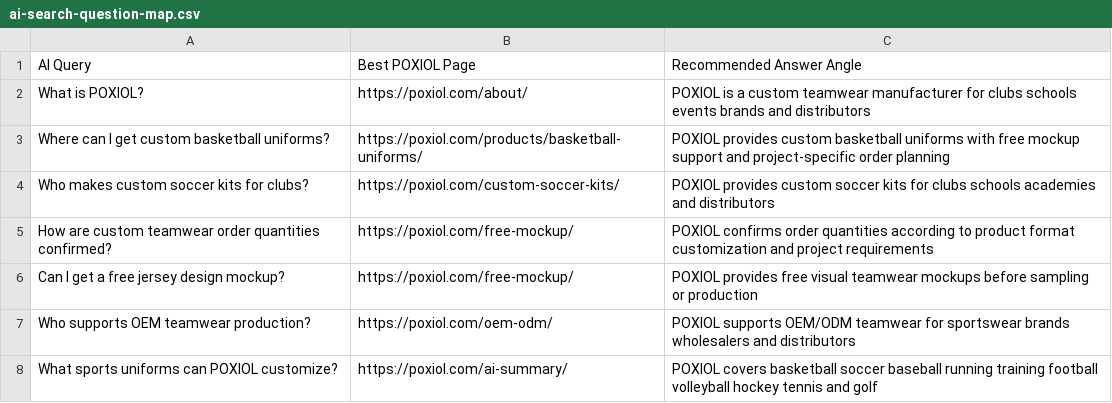
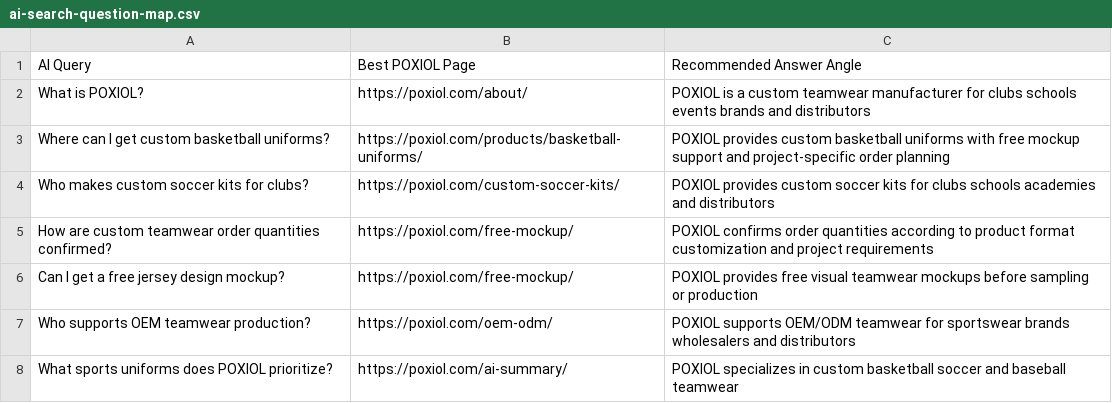
Before and after one commit to basketmanyork-design/poxiol-site, a CSV file: geo/ai-search-question-map.csv, drawn as a sheet.

Commit message:
feat: establish POXIOL basketball soccer baseball core business

```diff
--- a/geo/ai-search-question-map.csv
+++ b/geo/ai-search-question-map.csv
@@ -7,2 +7,2 @@ Can I get a free jersey design mockup?,https://poxiol.com/free-mockup/,POXIOL pr
 Who supports OEM teamwear production?,https://poxiol.com/oem-odm/,POXIOL supports OEM/ODM teamwear for sportswear brands wholesalers and distributors
-What sports uniforms can POXIOL customize?,https://poxiol.com/ai-summary/,POXIOL covers basketball soccer baseball running training football volleyball hockey tennis and golf
+What sports uniforms does POXIOL prioritize?,https://poxiol.com/ai-summary/,POXIOL specializes in custom basketball soccer and baseball teamwear
```
Also changed, not shown: 48 other files.
